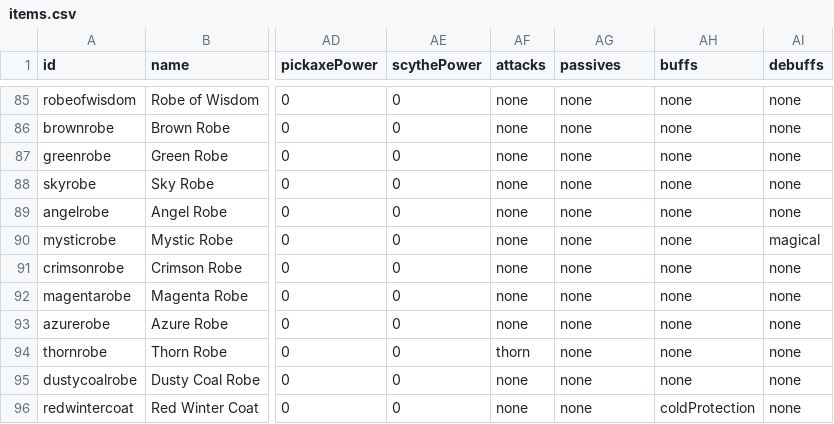
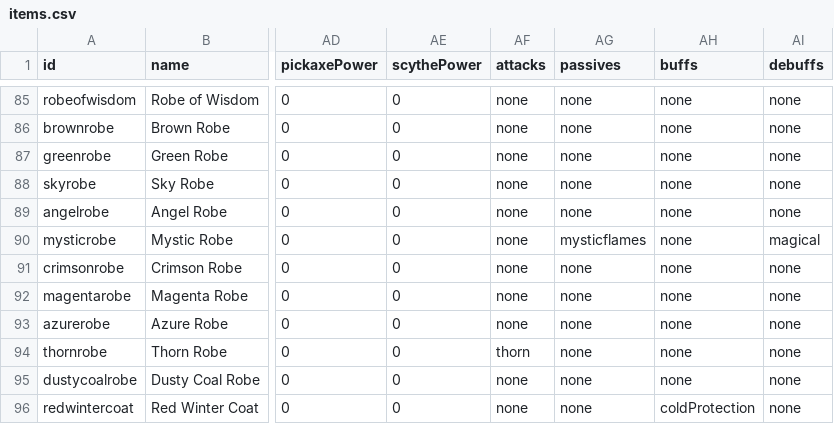
Before and after one commit to SampleProvider/Meadow-Guarder-old2, a CSV file: client/data/items.csv, drawn as a sheet; only a part is shown, gaps mark what is left out; the diff names each change by its address in the sheet, - before the commit and + after, or states it on an @@ line.

Commit message:
Update items.csv

```diff
--- a/client/data/items.csv
+++ b/client/data/items.csv
-AG90 (passives): none
+AG90 (passives): mysticflames
```
